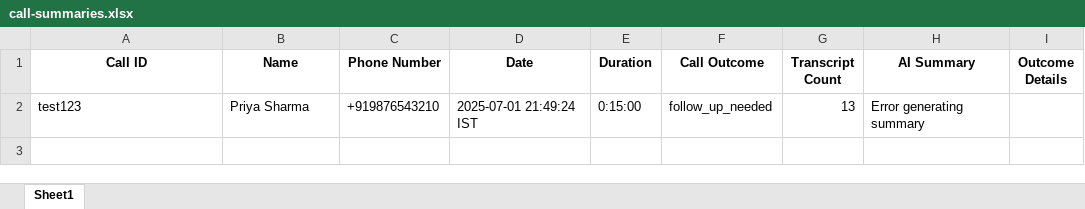
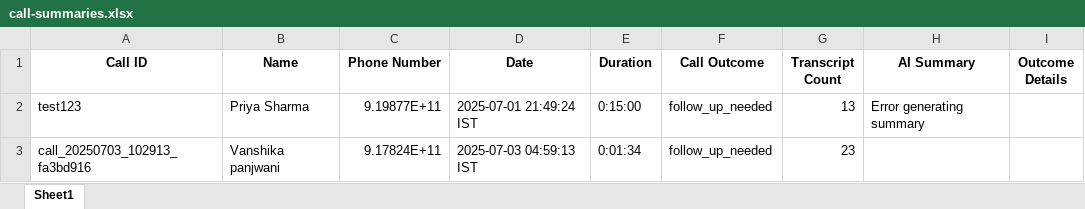
Before and after one commit to Krushnansh22/voice-agents, an Excel workbook: call-summaries.xlsx, sheet Sheet1, drawn as a sheet; only a part is shown; values as stored, in another font and other column widths than the file's, no borders; the diff covers the shown part only; the diff names each change by its address in the sheet, - before the commit and + after, or states it on an @@ line.

```diff
--- a/call-summaries.xlsx (sheet Sheet1)
+++ b/call-summaries.xlsx (sheet Sheet1)
-C2 (Phone Number): +919876543210
+C2 (Phone Number): 9.19877E+11
+row 3: call_20250703_102913_fa3bd916 | Vanshika panjwani | 9.17824E+11 | 2025-07-03 04:59:13 IST | 0:01:34 | follow_up_needed | 23
```
Also changed, not shown: 1 added row elsewhere in this sheet, 2 other files.
